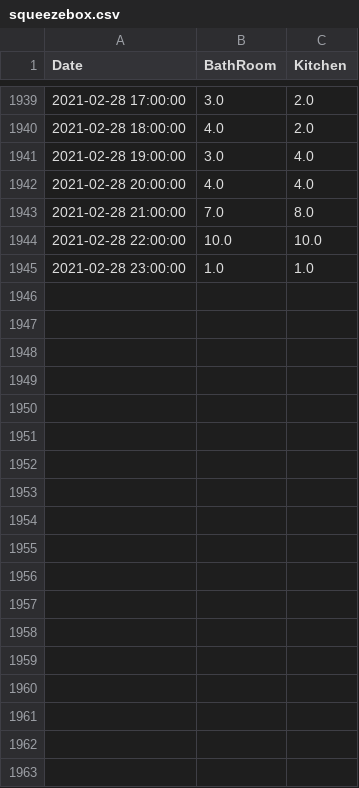
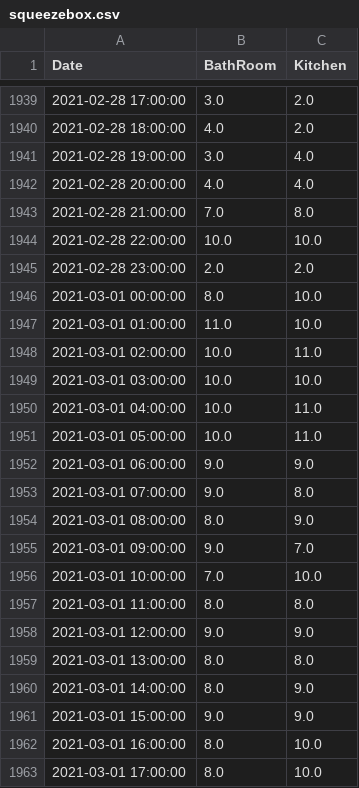
Before and after one commit to castorfou/squeezebox_wlanpoke_plot, a CSV file: dataset/squeezebox.csv, drawn as a sheet; only a part is shown, gaps mark what is left out; the diff covers the shown part only.

```diff
--- a/dataset/squeezebox.csv
+++ b/dataset/squeezebox.csv
@@ -1944,2 +1944,20 @@ Date,BathRoom,Kitchen
 2021-02-28 22:00:00,10.0,10.0
-2021-02-28 23:00:00,1.0,1.0
+2021-02-28 23:00:00,2.0,2.0
+2021-03-01 00:00:00,8.0,10.0
+2021-03-01 01:00:00,11.0,10.0
+2021-03-01 02:00:00,10.0,11.0
+2021-03-01 03:00:00,10.0,10.0
+2021-03-01 04:00:00,10.0,11.0
+2021-03-01 05:00:00,10.0,11.0
+2021-03-01 06:00:00,9.0,9.0
+2021-03-01 07:00:00,9.0,8.0
+2021-03-01 08:00:00,8.0,9.0
+2021-03-01 09:00:00,9.0,7.0
+2021-03-01 10:00:00,7.0,10.0
+2021-03-01 11:00:00,8.0,8.0
+2021-03-01 12:00:00,9.0,9.0
+2021-03-01 13:00:00,8.0,8.0
+2021-03-01 14:00:00,8.0,9.0
+2021-03-01 15:00:00,9.0,9.0
+2021-03-01 16:00:00,8.0,10.0
+2021-03-01 17:00:00,8.0,10.0
```
Also changed, not shown: 30 added rows elsewhere in this file, dataset/failure.csv, 9 other files.
